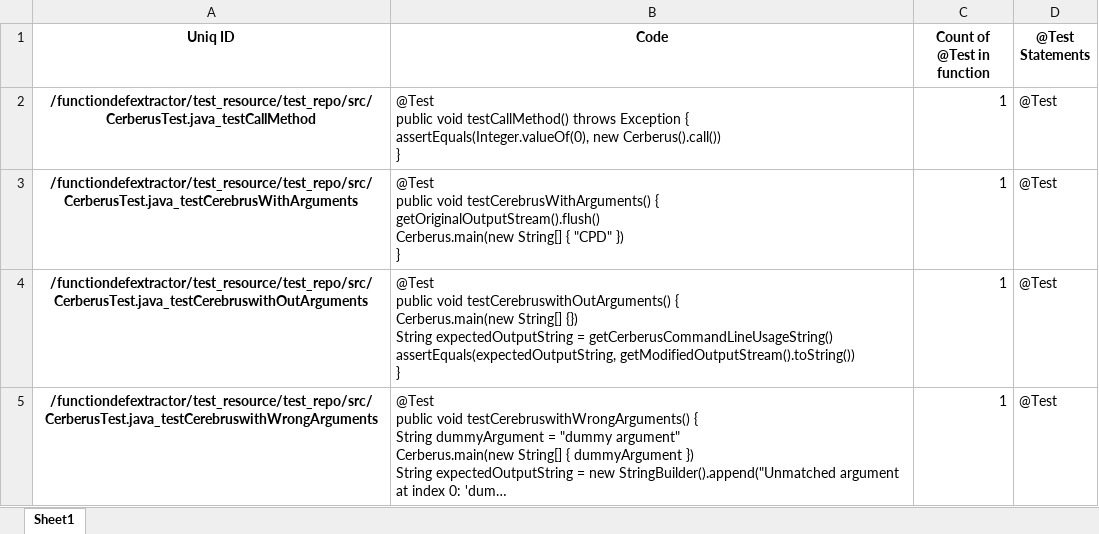
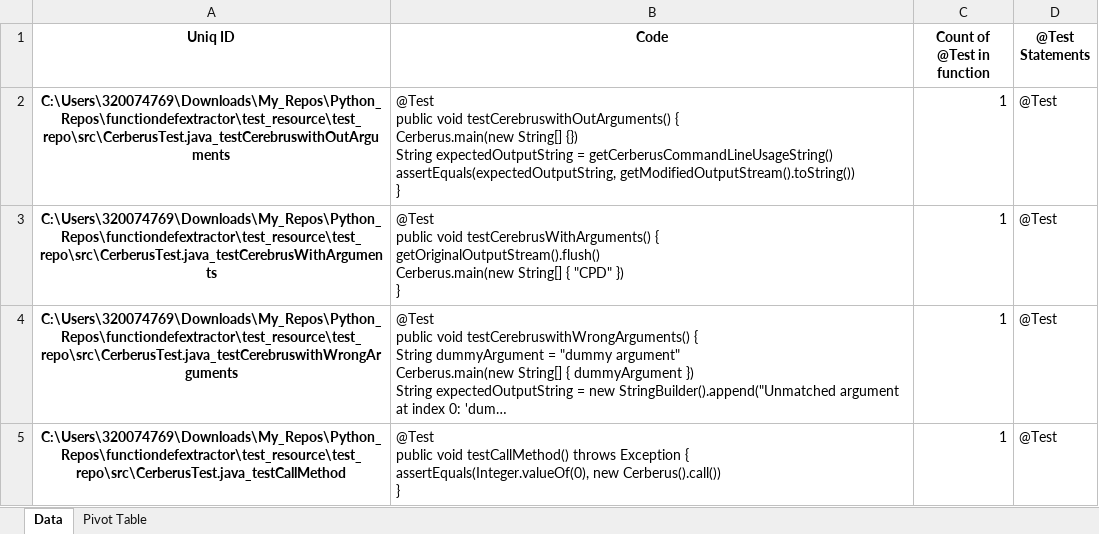
Before and after one commit to philips-software/functiondefextractor, an Excel workbook: test_resource/Pattern_Result.xlsx, sheet Data, drawn as a sheet; long unchanged cells end in …; values as stored, in another font and other column widths than the file's, no borders; removed rows and columns are numbered as before the commit, all else as after; ↵ is a line break in a cell; the diff names each change by its address in the sheet, - before the commit and + after, or states it on an @@ line.

```diff
--- a/test_resource/Pattern_Result.xlsx (sheet Data)
+++ b/test_resource/Pattern_Result.xlsx (sheet Data)
-sheet tab: Sheet1
+sheet tab: Data
+sheet tab: Pivot Table
-A2 (Uniq ID): /functiondefextractor/test_resource/test_repo/src/CerberusTest.java_testCallMethod
+A2 (Uniq ID): C:\Users\320074769\Downloads\My_Repos\Python_Repos\functiondefextractor\test_resource\test_repo\src\CerberusTest.java_testCerebruswithOutArguments
-B2 (Code): …public void testCallMethod() throws Exception { ↵ assertEquals(Integer.valueOf(0), new Cerberus().call()) ↵ }
+B2 (Code): …public void testCerebruswithOutArguments() { ↵ Cerberus.main(new String[] {}) ↵ String expectedOutputString = getCerberusCommandLineUsageString() ↵ assertEquals(expectedOutputString, getModifiedOutputStream().toString()) ↵ }
-A3 (Uniq ID): /functiondefextractor/test_resource/test_repo/src/CerberusTest.java_testCerebrusWithArguments
+A3 (Uniq ID): C:\Users\320074769\Downloads\My_Repos\Python_Repos\functiondefextractor\test_resource\test_repo\src\CerberusTest.java_testCerebrusWithArguments
-row 4: /functiondefextractor/test_resource/test_repo/src/CerberusTest.java_testCerebruswithOutArguments | @Test ↵ public void testCerebruswithOutArguments() { ↵ Cerberus.main(new String[] {}) ↵ String expectedOutputString = getCerberusCommandLineUsageString() ↵ assertEquals(expectedOutputString, getModifiedOutputStream().toString()) ↵ } | 1 | @Test
-A4 (Uniq ID): /functiondefextractor/test_resource/test_repo/src/CerberusTest.java_testCerebruswithWrongArguments
+A4 (Uniq ID): C:\Users\320074769\Downloads\My_Repos\Python_Repos\functiondefextractor\test_resource\test_repo\src\CerberusTest.java_testCerebruswithWrongArguments
+row 5: C:\Users\320074769\Downloads\My_Repos\Python_Repos\functiondefextractor\test_resource\test_repo\src\CerberusTest.java_testCallMethod | @Test ↵ public void testCallMethod() throws Exception { ↵ assertEquals(Integer.valueOf(0), new Cerberus().call()) ↵ } | 1 | @Test
```
Also changed, not shown: test_resource/codeextractor_T_T.xlsx, test_resource/codeextractor_annot.xlsx, 4 other files.
